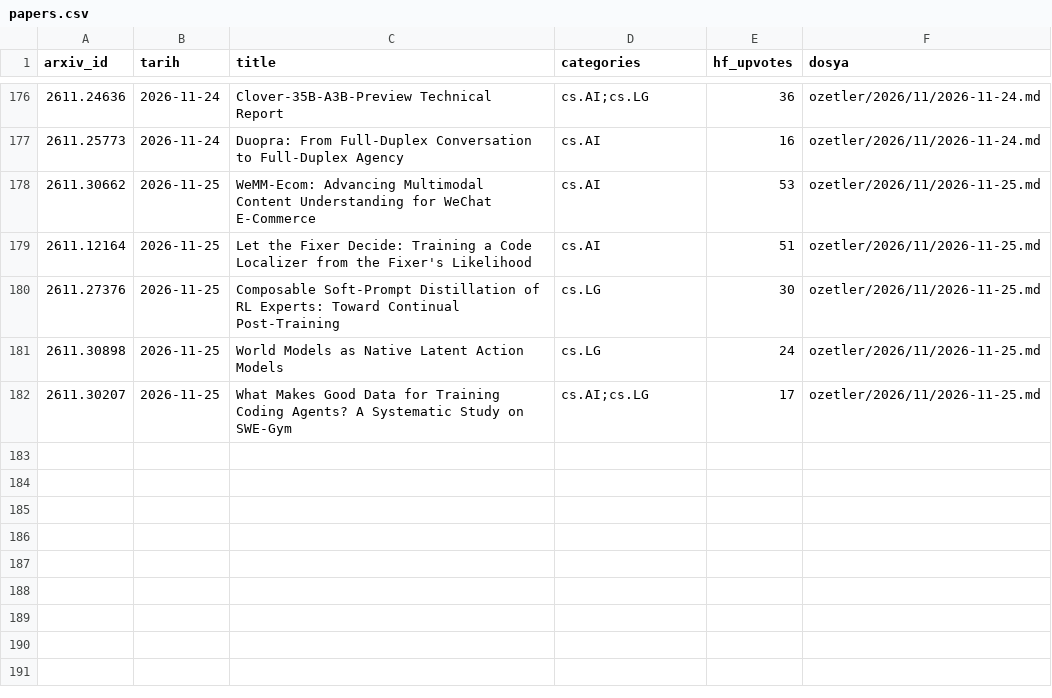
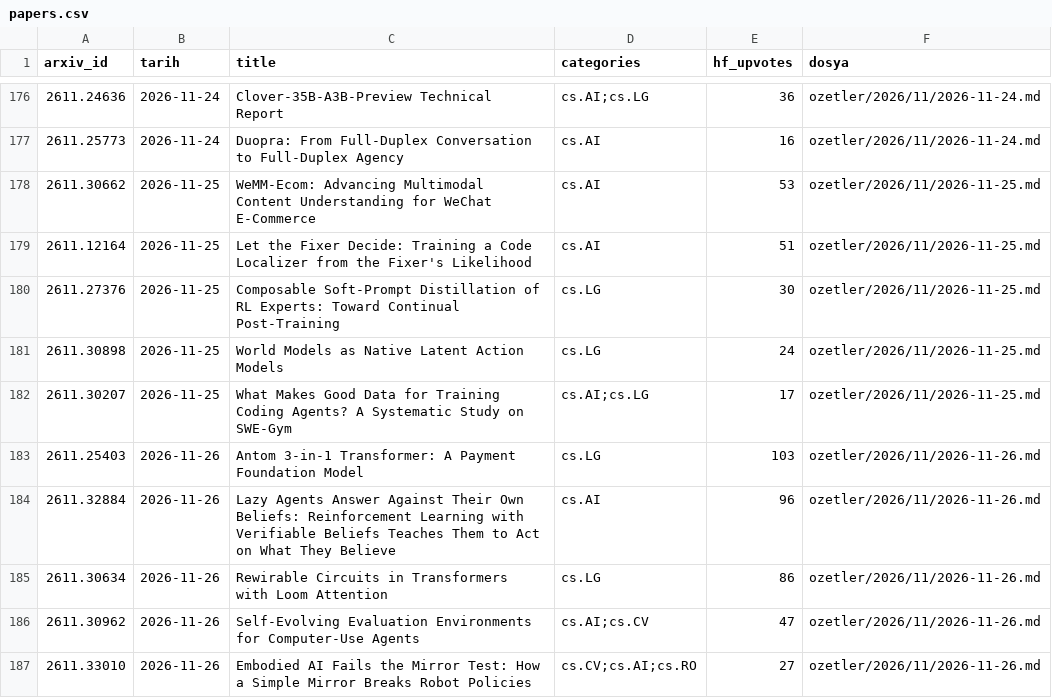
Before and after one commit to aliandacerdass/AI-ML-TurkceMakaleArsivi, a CSV file: data/papers.csv, drawn as a sheet; only a part is shown, gaps mark what is left out.

```diff
--- a/data/papers.csv
+++ b/data/papers.csv
@@ -182 +182,6 @@ arxiv_id,tarih,title,categories,hf_upvotes,dosya
 2611.30207,2026-11-25,What Makes Good Data for Training Coding Agents? A Systematic Study on SWE-Gym,cs.AI;cs.LG,17,ozetler/2026/11/2026-11-25.md
+2611.25403,2026-11-26,Antom 3-in-1 Transformer: A Payment Foundation Model,cs.LG,103,ozetler/2026/11/2026-11-26.md
+2611.32884,2026-11-26,Lazy Agents Answer Against Their Own Beliefs: Reinforcement Learning with Verifiable Beliefs Teaches Them to Act on What They Believe,cs.AI,96,ozetler/2026/11/2026-11-26.md
+2611.30634,2026-11-26,Rewirable Circuits in Transformers with Loom Attention,cs.LG,86,ozetler/2026/11/2026-11-26.md
+2611.30962,2026-11-26,Self-Evolving Evaluation Environments for Computer-Use Agents,cs.AI;cs.CV,47,ozetler/2026/11/2026-11-26.md
+2611.33010,2026-11-26,Embodied AI Fails the Mirror Test: How a Simple Mirror Breaks Robot Policies,cs.CV;cs.AI;cs.RO,27,ozetler/2026/11/2026-11-26.md
```
Also changed, not shown: data/runs.csv, 6 other files.
